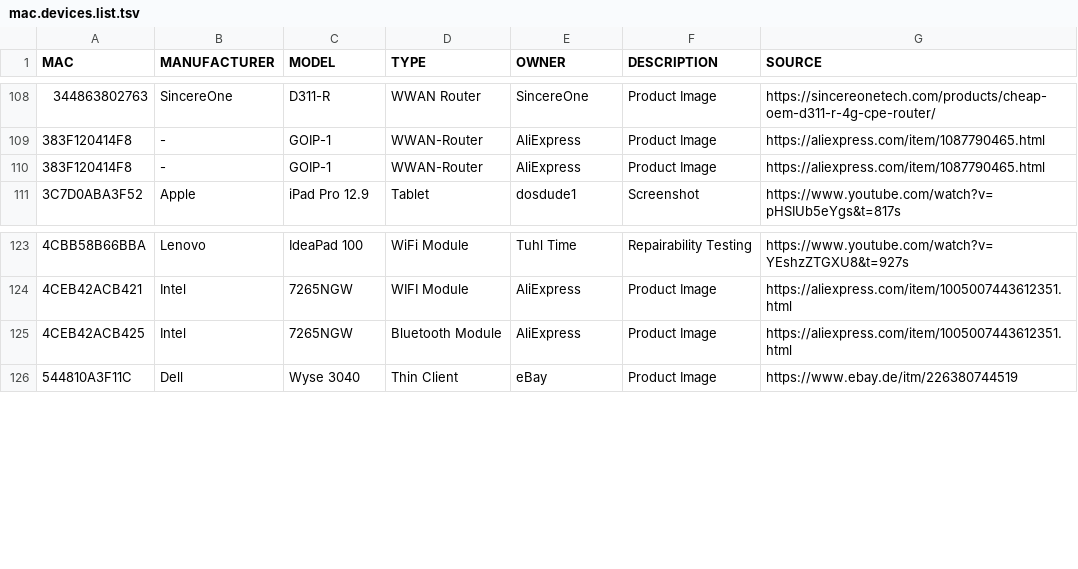
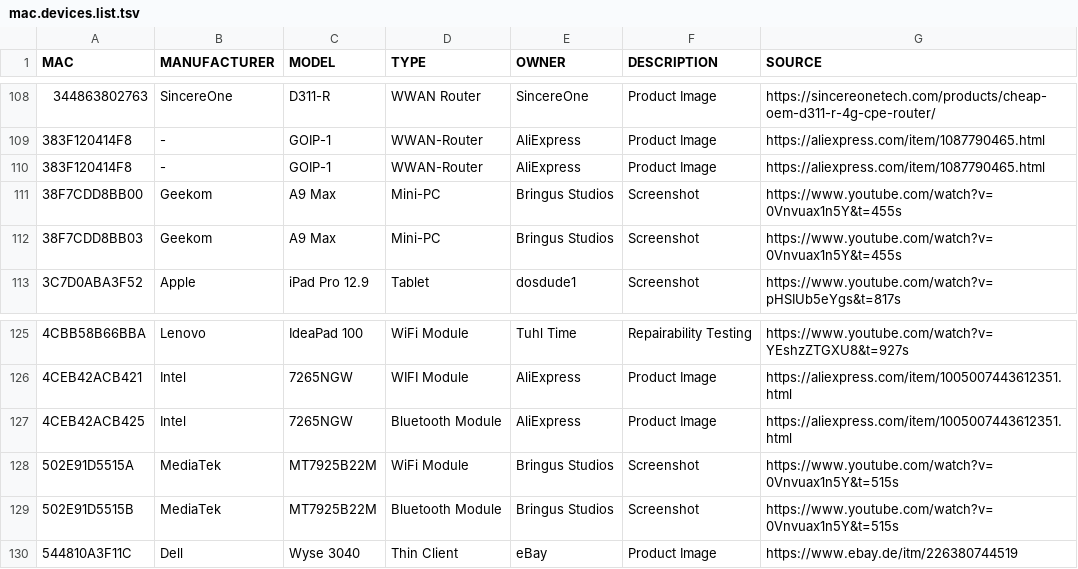
Before and after one commit to greyhat-academy/lists.d, a TSV file: mac.devices.list.tsv, drawn as a sheet; only a part is shown, gaps mark what is left out; the diff names each change by its address in the sheet, - before the commit and + after, or states it on an @@ line.

Commit message:
Added some device to mac.devices.list.tsv

```diff
--- a/mac.devices.list.tsv
+++ b/mac.devices.list.tsv
+row 111: 38F7CDD8BB00 | Geekom | A9 Max | Mini-PC | Bringus Studios | Screenshot | https://www.youtube.com/watch?v=0Vnvuax1n5Y&t=455s
+row 112: 38F7CDD8BB03 | Geekom | A9 Max | Mini-PC | Bringus Studios | Screenshot | https://www.youtube.com/watch?v=0Vnvuax1n5Y&t=455s
+row 128: 502E91D5515A | MediaTek | MT7925B22M | WiFi Module | Bringus Studios | Screenshot | https://www.youtube.com/watch?v=0Vnvuax1n5Y&t=515s
+row 129: 502E91D5515B | MediaTek | MT7925B22M | Bluetooth Module | Bringus Studios | Screenshot | https://www.youtube.com/watch?v=0Vnvuax1n5Y&t=515s
```
Also changed, not shown: 1 other file.
